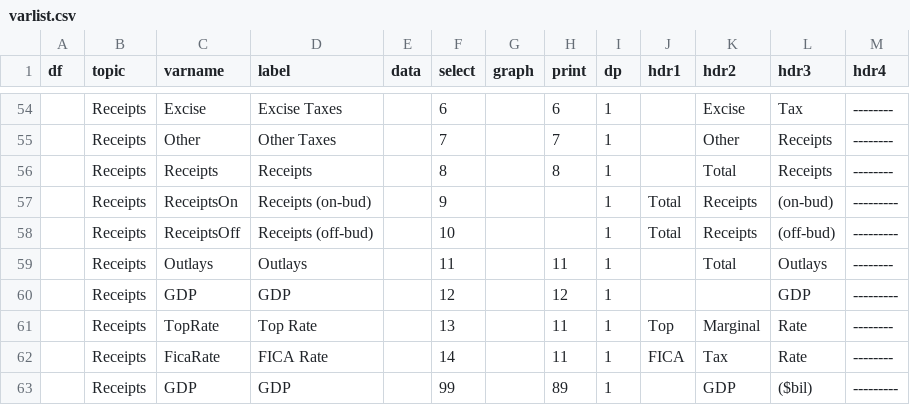
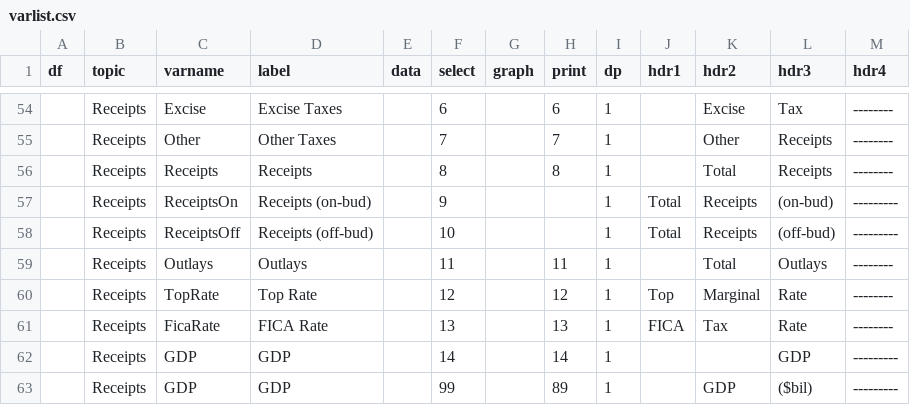
Before and after one commit to rdavis27/bud1, a CSV file: varlist.csv, drawn as a sheet; only a part is shown, gaps mark what is left out; removed rows and columns are numbered as before the commit, all else as after; the diff names each change by its address in the sheet, - before the commit and + after, or states it on an @@ line.

```diff
--- a/varlist.csv
+++ b/varlist.csv
-row 60:  | Receipts | GDP | GDP |  | 12 |  | 12 | 1 |  |  | GDP | ---------
-F60 (select): 13
+F60 (select): 12
-H60 (print): 11
+H60 (print): 12
-F61 (select): 14
+F61 (select): 13
-H61 (print): 11
+H61 (print): 13
+row 62:  | Receipts | GDP | GDP |  | 14 |  | 14 | 1 |  |  | GDP | ---------
```
Also changed, not shown: taxrates.csv.
